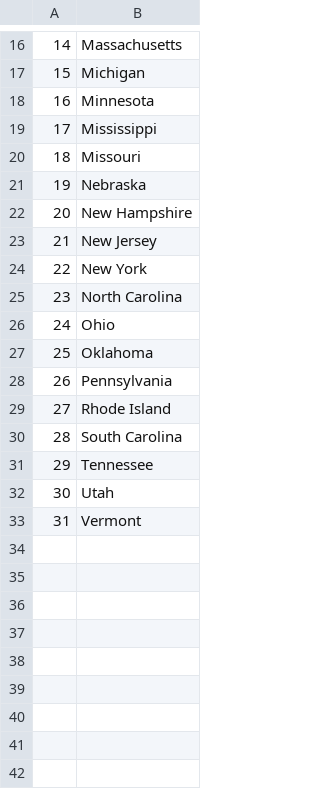
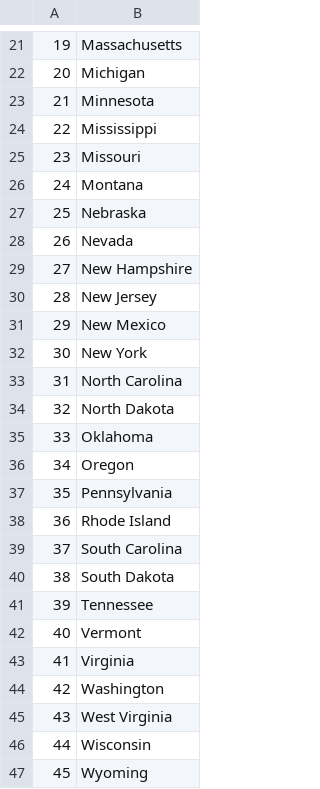
Before and after one commit to iankoh93/day-25-csv, a CSV file: states_to_learn.csv, drawn as a sheet; only a part is shown, gaps mark what is left out; removed rows and columns are numbered as before the commit, all else as after; the diff covers the shown part only; the diff names each change by its address in the sheet, - before the commit and + after, or states it on an @@ line.

Commit message:
Added some stuff with list comprehension

```diff
--- a/states_to_learn.csv
+++ b/states_to_learn.csv
@@ column A renumbered between rows 11 and 42 @@
+row 26: 24 | Montana
+row 28: 26 | Nevada
+row 31: 29 | New Mexico
-B34: Ohio
+B34: North Dakota
+row 36: 34 | Oregon
+row 40: 38 | South Dakota
-row 32: 30 | Utah
+row 43: 41 | Virginia
+row 44: 42 | Washington
+row 45: 43 | West Virginia
+row 46: 44 | Wisconsin
+row 47: 45 | Wyoming
```
Also changed, not shown: 5 added rows elsewhere in this file, 1 other file.
